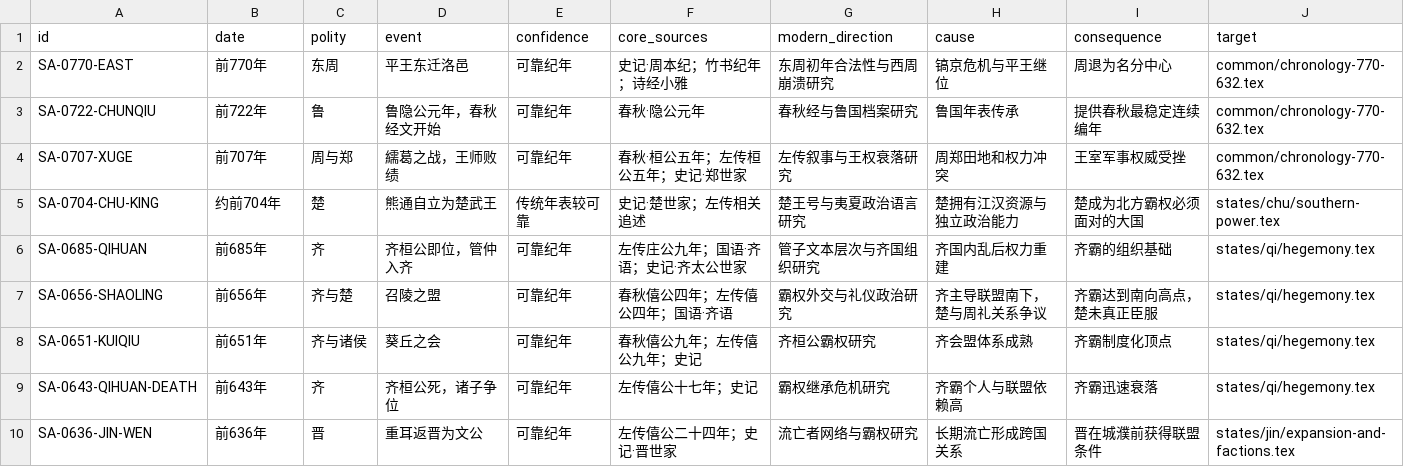
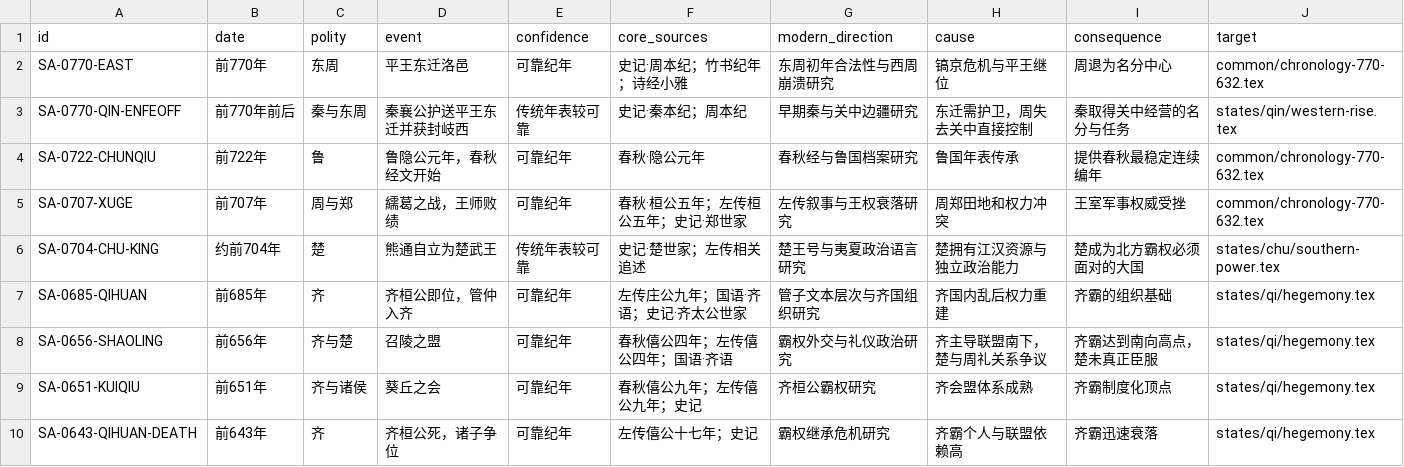
Before and after one commit to szylover/knowledge-library, a CSV file: china-chronicle-book/data/event-ledger/spring-autumn.csv, drawn as a sheet; only a part is shown; the shorter side is filled out with more unchanged rows; the diff names each change by its address in the sheet, - before the commit and + after, or states it on an @@ line.

```diff
--- a/china-chronicle-book/data/event-ledger/spring-autumn.csv
+++ b/china-chronicle-book/data/event-ledger/spring-autumn.csv
+row 3: SA-0770-QIN-ENFEOFF | 前770年前后 | 秦与东周 | 秦襄公护送平王东迁并获封岐西 | 传统年表较可靠 | 史记·秦本纪；周本纪 | 早期秦与关中边疆研究 | 东迁需护卫，周失去关中直接控制 | 秦取得关中经营的名分与任务 | states/qin/western-rise.tex
```
Also changed, not shown: 3 other files.
